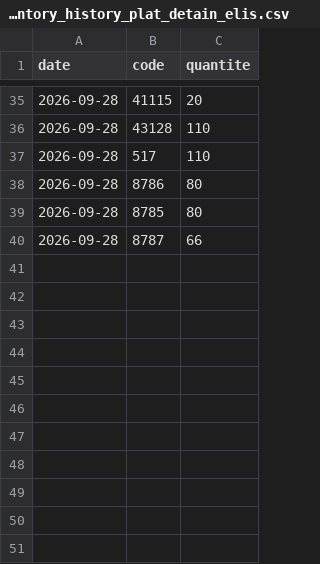
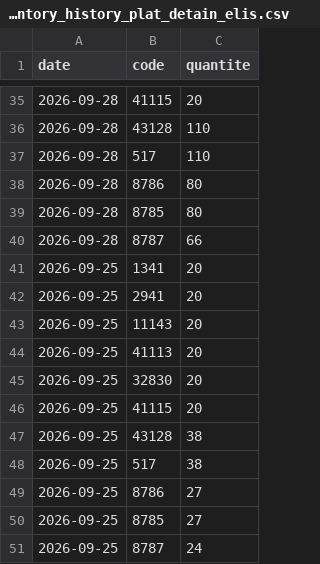
Before and after one commit to srvduplex/thais_pde_linge, a CSV file: inventory_history_plat_detain_elis.csv, drawn as a sheet; only a part is shown, gaps mark what is left out.

```diff
--- a/inventory_history_plat_detain_elis.csv
+++ b/inventory_history_plat_detain_elis.csv
@@ -40 +40,12 @@ date;code;quantite
 2026-09-28;8787;66
+2026-09-25;1341;20
+2026-09-25;2941;20
+2026-09-25;11143;20
+2026-09-25;41113;20
+2026-09-25;32830;20
+2026-09-25;41115;20
+2026-09-25;43128;38
+2026-09-25;517;38
+2026-09-25;8786;27
+2026-09-25;8785;27
+2026-09-25;8787;24
```
Also changed, not shown: 1 other file.
